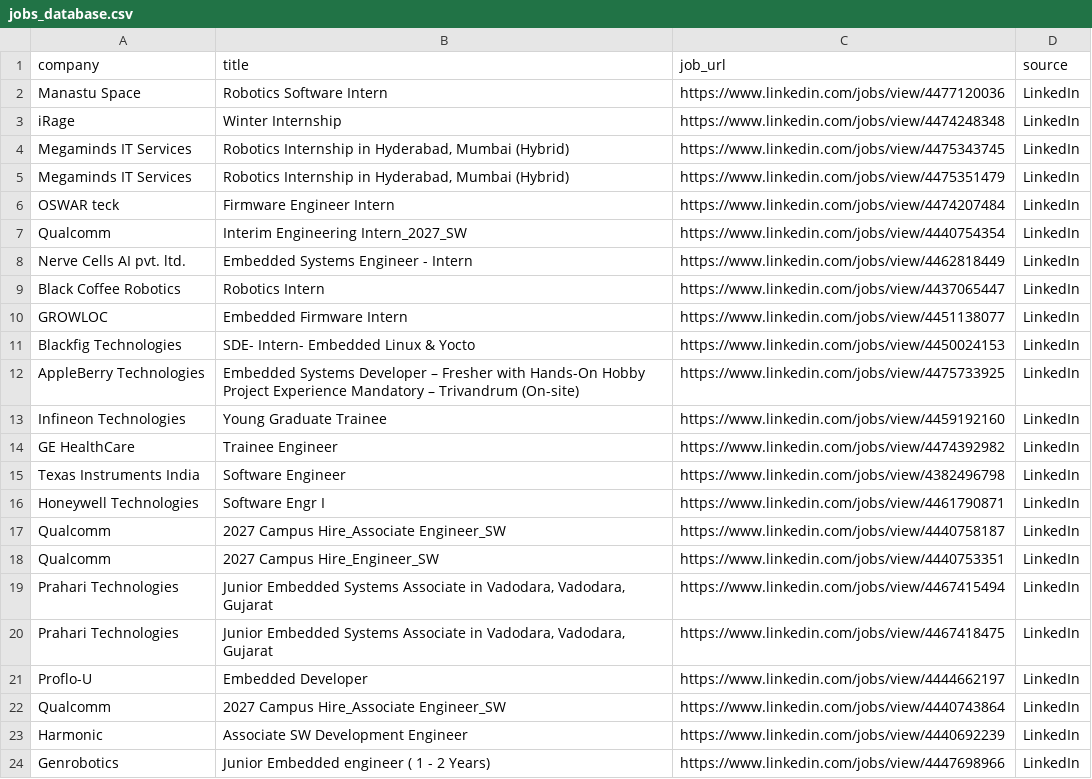
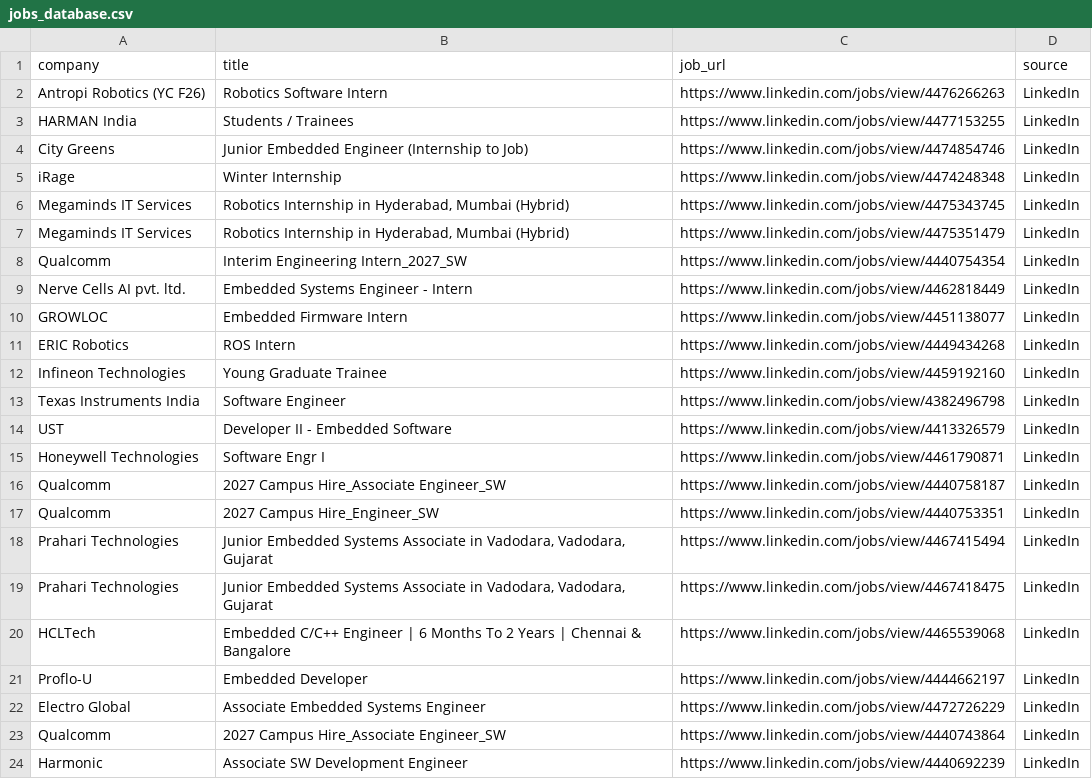
Before and after one commit to ashu304-ops/jobtracking, a CSV file: applications/jobs_database.csv, drawn as a sheet; only a part is shown; the shorter side is filled out with more unchanged rows.

```diff
--- a/applications/jobs_database.csv
+++ b/applications/jobs_database.csv
@@ -1,3 +1,5 @@
 company,title,job_url,source
-Manastu Space,Robotics Software Intern,https://www.linkedin.com/jobs/view/4477120036,LinkedIn
+Antropi Robotics (YC F26),Robotics Software Intern,https://www.linkedin.com/jobs/view/4476266263,LinkedIn
+HARMAN India,Students / Trainees,https://www.linkedin.com/jobs/view/4477153255,LinkedIn
+City Greens,Junior Embedded Engineer (Internship to Job),https://www.linkedin.com/jobs/view/4474854746,LinkedIn
 iRage,Winter Internship,https://www.linkedin.com/jobs/view/4474248348,LinkedIn
@@ -5,12 +7,9 @@ Megaminds IT Services,"Robotics Internship in Hyderabad, Mumbai (Hybrid)",https:
 Megaminds IT Services,"Robotics Internship in Hyderabad, Mumbai (Hybrid)",https://www.linkedin.com/jobs/view/4475351479,LinkedIn
-OSWAR teck,Firmware Engineer Intern,https://www.linkedin.com/jobs/view/4474207484,LinkedIn
 Qualcomm,Interim Engineering Intern_2027_SW,https://www.linkedin.com/jobs/view/4440754354,LinkedIn
 Nerve Cells AI pvt. ltd.,Embedded Systems Engineer - Intern,https://www.linkedin.com/jobs/view/4462818449,LinkedIn
-Black Coffee Robotics,Robotics Intern,https://www.linkedin.com/jobs/view/4437065447,LinkedIn
 GROWLOC,Embedded Firmware Intern,https://www.linkedin.com/jobs/view/4451138077,LinkedIn
-Blackfig Technologies,SDE- Intern- Embedded Linux & Yocto,https://www.linkedin.com/jobs/view/4450024153,LinkedIn
-AppleBerry Technologies,Embedded Systems Developer – Fresher with Hands-On Hobby Project Experience Mandatory – Trivandrum (On-site),https://www.linkedin.com/jobs/view/4475733925,LinkedIn
+ERIC Robotics,ROS Intern,https://www.linkedin.com/jobs/view/4449434268,LinkedIn
 Infineon Technologies,Young Graduate Trainee,https://www.linkedin.com/jobs/view/4459192160,LinkedIn
-GE HealthCare,Trainee Engineer,https://www.linkedin.com/jobs/view/4474392982,LinkedIn
 Texas Instruments India,Software Engineer,https://www.linkedin.com/jobs/view/4382496798,LinkedIn
+UST,Developer II - Embedded Software,https://www.linkedin.com/jobs/view/4413326579,LinkedIn
 Honeywell Technologies,Software Engr I,https://www.linkedin.com/jobs/view/4461790871,LinkedIn
@@ -20,3 +19,5 @@ Prahari Technologies,"Junior Embedded Systems Associate in Vadodara, Vadodara, G
 Prahari Technologies,"Junior Embedded Systems Associate in Vadodara, Vadodara, Gujarat",https://www.linkedin.com/jobs/view/4467418475,LinkedIn
+HCLTech,Embedded C/C++ Engineer | 6 Months To 2 Years | Chennai & Bangalore,https://www.linkedin.com/jobs/view/4465539068,LinkedIn
 Proflo-U,Embedded Developer,https://www.linkedin.com/jobs/view/4444662197,LinkedIn
+Electro Global,Associate Embedded Systems Engineer,https://www.linkedin.com/jobs/view/4472726229,LinkedIn
 Qualcomm,2027 Campus Hire_Associate Engineer_SW,https://www.linkedin.com/jobs/view/4440743864,LinkedIn
```
